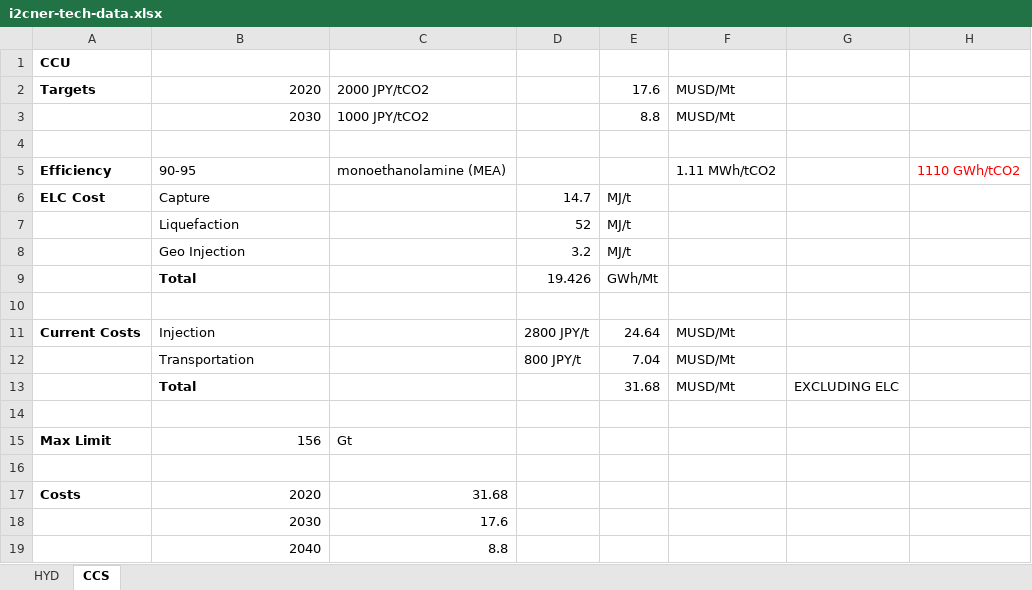
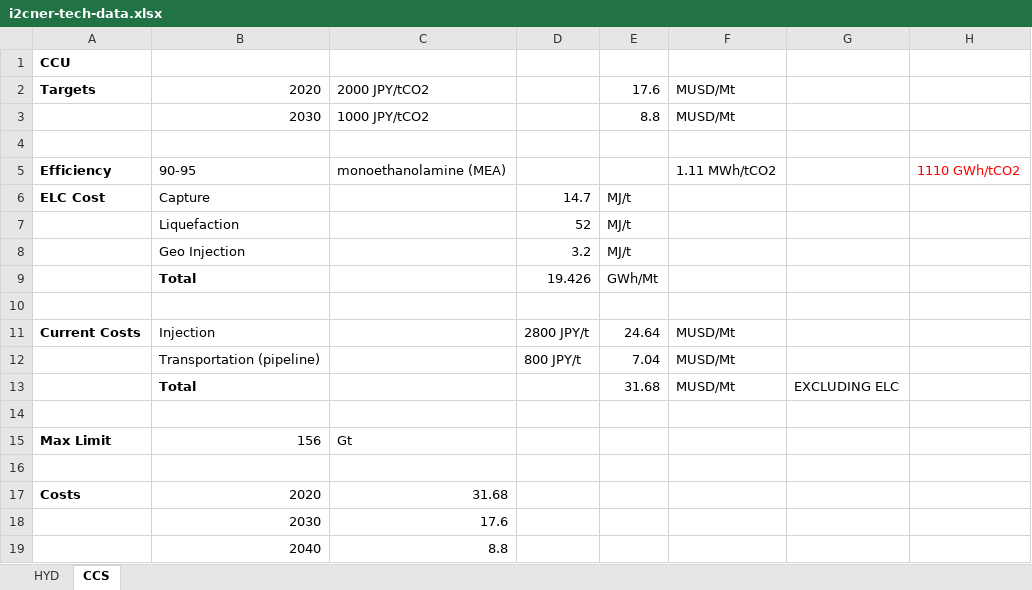
Before and after one commit to arfc/i2cner, an Excel workbook: data/i2cner-tech-data.xlsx, sheet CCS, drawn as a sheet; only a part is shown; values as stored, in another font and other column widths than the file's, no borders; the diff names each change by its address in the sheet, - before the commit and + after, or states it on an @@ line.

```diff
--- a/data/i2cner-tech-data.xlsx (sheet CCS)
+++ b/data/i2cner-tech-data.xlsx (sheet CCS)
-B12: Transportation
+B12: Transportation (pipeline)
```
Also changed, not shown: sheet HYD, formulas that keep their value, 1 other file.
